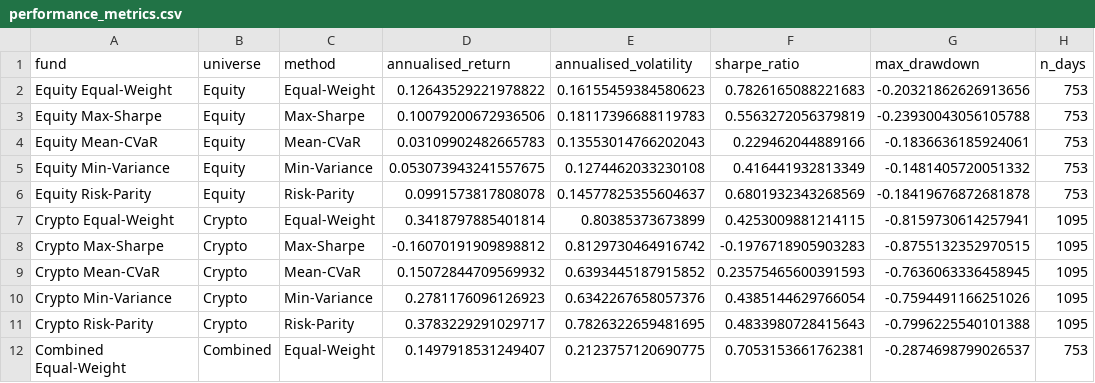
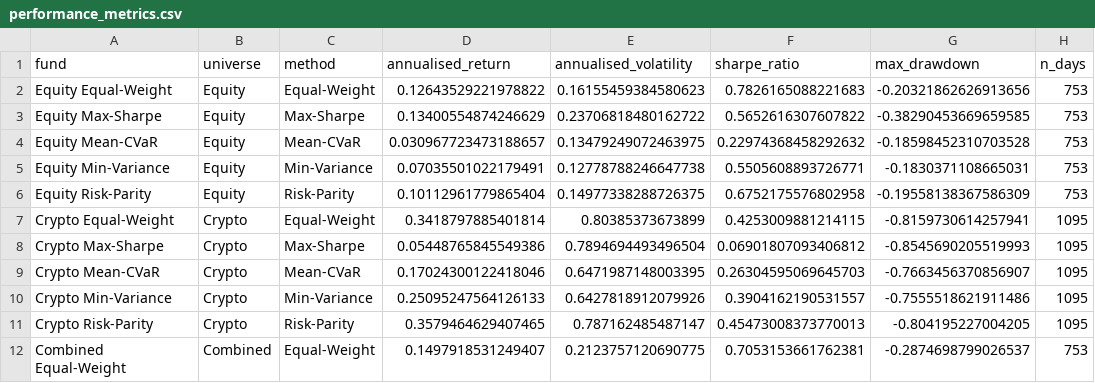
Before and after one commit to z5680410-unsw/z5680410_projectB, a CSV file: results/tables/performance_metrics.csv, drawn as a sheet; only a part is shown; the diff covers the shown part only; the diff names each change by its address in the sheet, - before the commit and + after, or states it on an @@ line.

```diff
--- a/results/tables/performance_metrics.csv
+++ b/results/tables/performance_metrics.csv
-D3 (annualised_return): 0.10079200672936506
+D3 (annualised_return): 0.13400554874246629
-E3 (annualised_volatility): 0.18117396688119783
+E3 (annualised_volatility): 0.23706818480162722
-F3 (sharpe_ratio): 0.5563272056379819
+F3 (sharpe_ratio): 0.5652616307607822
-G3 (max_drawdown): -0.23930043056105788
+G3 (max_drawdown): -0.38290453669659585
-D4 (annualised_return): 0.03109902482665783
+D4 (annualised_return): 0.030967723473188657
-E4 (annualised_volatility): 0.13553014766202043
+E4 (annualised_volatility): 0.13479249072463975
-F4 (sharpe_ratio): 0.229462044889166
+F4 (sharpe_ratio): 0.22974368458292632
-G4 (max_drawdown): -0.1836636185924061
+G4 (max_drawdown): -0.18598452310703528
-D5 (annualised_return): 0.053073943241557675
+D5 (annualised_return): 0.07035501022179491
-E5 (annualised_volatility): 0.1274462033230108
+E5 (annualised_volatility): 0.12778788246647738
-F5 (sharpe_ratio): 0.416441932813349
+F5 (sharpe_ratio): 0.5505608893726771
-G5 (max_drawdown): -0.1481405720051332
+G5 (max_drawdown): -0.1830371108665031
-D6 (annualised_return): 0.0991573817808078
+D6 (annualised_return): 0.10112961779865404
-E6 (annualised_volatility): 0.14577825355604637
+E6 (annualised_volatility): 0.14977338288726375
-F6 (sharpe_ratio): 0.6801932343268569
+F6 (sharpe_ratio): 0.6752175576802958
-G6 (max_drawdown): -0.18419676872681878
+G6 (max_drawdown): -0.19558138367586309
-D8 (annualised_return): -0.16070191909898812
+D8 (annualised_return): 0.05448765845549386
-E8 (annualised_volatility): 0.8129730464916742
+E8 (annualised_volatility): 0.7894694493496504
-F8 (sharpe_ratio): -0.1976718905903283
+F8 (sharpe_ratio): 0.06901807093406812
-G8 (max_drawdown): -0.8755132352970515
+G8 (max_drawdown): -0.8545690205519993
-D9 (annualised_return): 0.15072844709569932
+D9 (annualised_return): 0.17024300122418046
-E9 (annualised_volatility): 0.6393445187915852
+E9 (annualised_volatility): 0.6471987148003395
-F9 (sharpe_ratio): 0.23575465600391593
+F9 (sharpe_ratio): 0.26304595069645703
-G9 (max_drawdown): -0.7636063336458945
+G9 (max_drawdown): -0.7663456370856907
-D10 (annualised_return): 0.2781176096126923
+D10 (annualised_return): 0.25095247564126133
-E10 (annualised_volatility): 0.6342267658057376
+E10 (annualised_volatility): 0.6427818912079926
-F10 (sharpe_ratio): 0.4385144629766054
+F10 (sharpe_ratio): 0.3904162190531557
-G10 (max_drawdown): -0.7594491166251026
+G10 (max_drawdown): -0.7555518621911486
-D11 (annualised_return): 0.3783229291029717
+D11 (annualised_return): 0.3579464629407465
-E11 (annualised_volatility): 0.7826322659481695
+E11 (annualised_volatility): 0.787162485487147
-F11 (sharpe_ratio): 0.4833980728415643
+F11 (sharpe_ratio): 0.45473008373770013
-G11 (max_drawdown): -0.7996225540101388
+G11 (max_drawdown): -0.804195227004205
```
Also changed, not shown: 16 edited cells elsewhere in this file, results/data/fund_returns.csv, results/tables/data_integrity_summary.csv, 16 other files.
